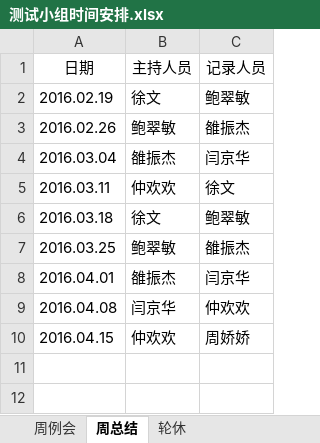
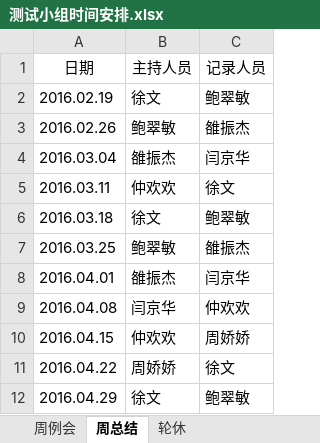
Before and after one commit to JzsecTestOrg/Team-Schedule, an Excel workbook: 测试小组时间安排.xlsx, sheet 周总结, drawn as a sheet; values as stored, in another font and other column widths than the file's, no borders; the diff names each change by its address in the sheet, - before the commit and + after, or states it on an @@ line.

```diff
--- a/测试小组时间安排.xlsx (sheet 周总结)
+++ b/测试小组时间安排.xlsx (sheet 周总结)
+row 11: 2016.04.22 | 周娇娇 | 徐文
+row 12: 2016.04.29 | 徐文 | 鲍翠敏
```
Also changed, not shown: sheet 轮休, sheet 周例会.
